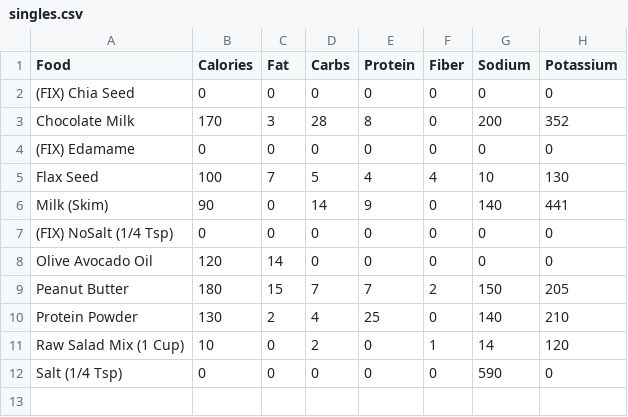
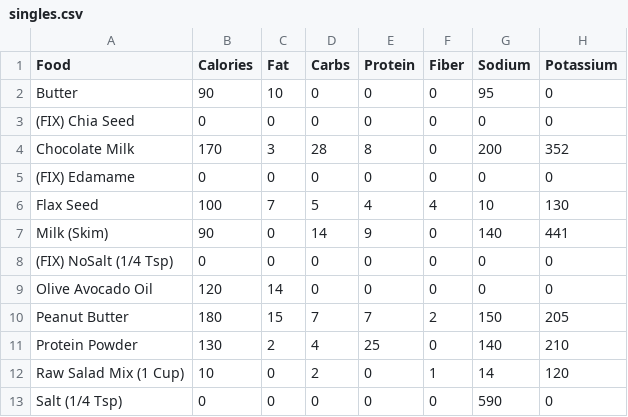
Before and after one commit to zebmoffat/food-tracker, a CSV file: categories/singles.csv, drawn as a sheet.

Commit message:
new foods

```diff
--- a/categories/singles.csv
+++ b/categories/singles.csv
@@ -1,2 +1,3 @@
 Food,Calories,Fat,Carbs,Protein,Fiber,Sodium,Potassium
+Butter, 90, 10, 0, 0, 0, 95, 0
 (FIX) Chia Seed,0,0,0,0,0,0,0
```
Also changed, not shown: 1 other file.
